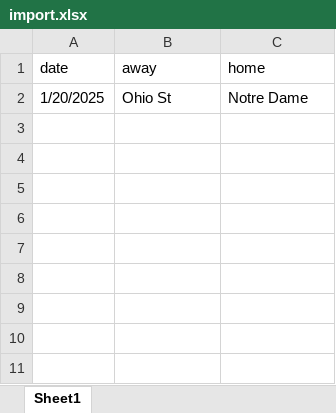
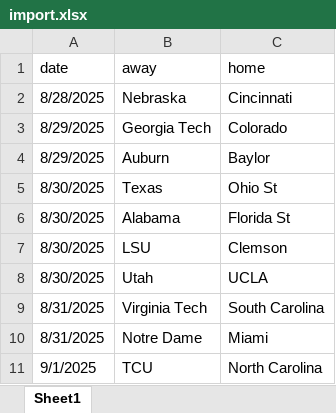
Before and after one commit to matthewplaisance/cfpicks, an Excel workbook: data/import.xlsx, sheet Sheet1, drawn as a sheet; values as stored, in another font and other column widths than the file's, no borders; removed rows and columns are numbered as before the commit, all else as after; the diff names each change by its address in the sheet, - before the commit and + after, or states it on an @@ line.

```diff
--- a/data/import.xlsx (sheet Sheet1)
+++ b/data/import.xlsx (sheet Sheet1)
-row 2: 1/20/2025 | Ohio St | Notre Dame
+row 2: 8/28/2025 | Nebraska | Cincinnati
+row 3: 8/29/2025 | Georgia Tech | Colorado
+row 4: 8/29/2025 | Auburn | Baylor
+row 5: 8/30/2025 | Texas | Ohio St
+row 6: 8/30/2025 | Alabama | Florida St
+row 7: 8/30/2025 | LSU | Clemson
+row 8: 8/30/2025 | Utah | UCLA
+row 9: 8/31/2025 | Virginia Tech | South Carolina
+row 10: 8/31/2025 | Notre Dame | Miami
+row 11: 9/1/2025 | TCU | North Carolina
```
Also changed, not shown: 26 other files.
